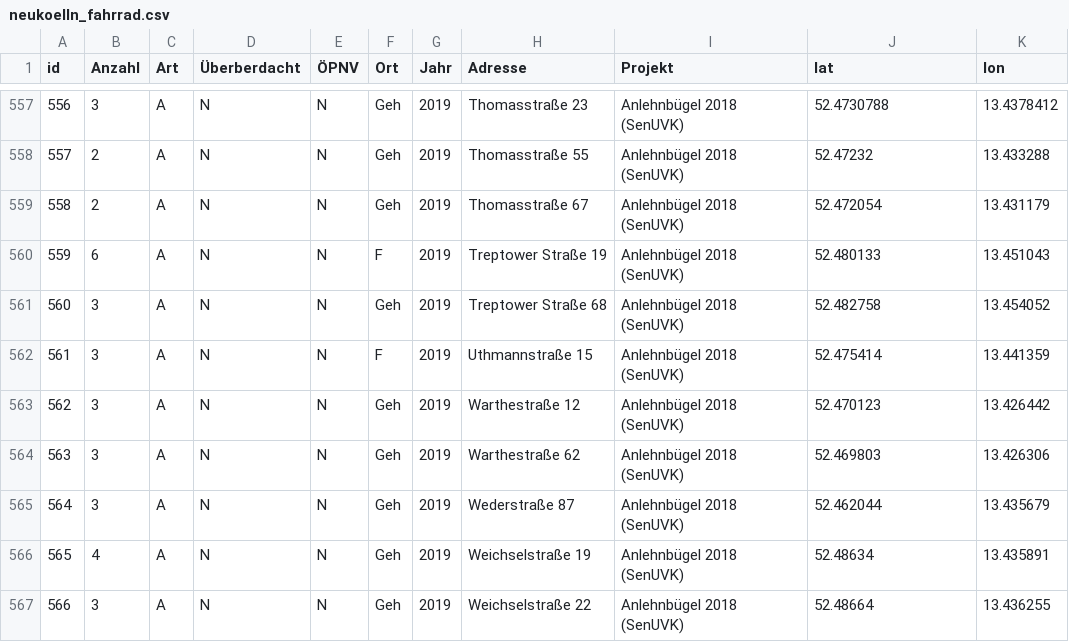
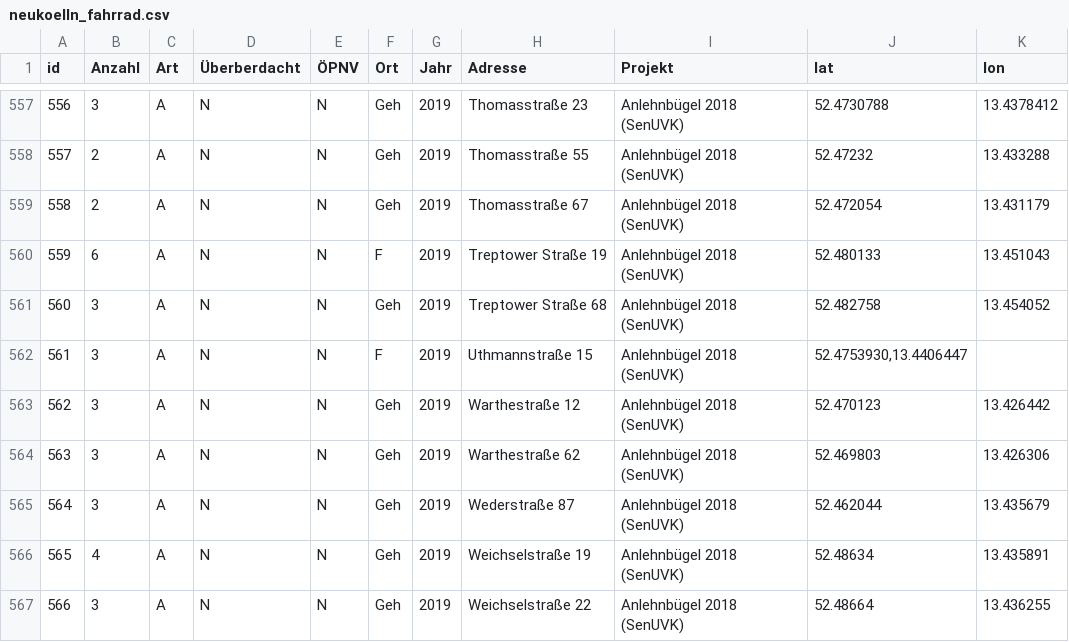
Before and after one commit to britiger/bikeparkingberlin, a CSV file: database/external_data/neukoelln_fahrrad.csv, drawn as a sheet; only a part is shown, gaps mark what is left out.

Commit message:
Geokodierung von Fahrradbügel 561 angepasst
Der Bügel ist vor Haus 21 aufgetaucht. Die offiziellen Daten habe ich bei 15 gelassen, aber die Geokoordinaten auf https://www.openstreetmap.org/way/824532572 geändert, so dass die App den richtigen Bügel vergleicht.

```diff
--- a/database/external_data/neukoelln_fahrrad.csv
+++ b/database/external_data/neukoelln_fahrrad.csv
@@ -561,3 +561,3 @@ id;Anzahl;Art;Überberdacht;ÖPNV;Ort;Jahr;Adresse;Projekt;lat;lon
 560;3;A;N;N;Geh;2019;Treptower Straße 68;Anlehnbügel 2018 (SenUVK);52.482758;13.454052
-561;3;A;N;N;F;2019;Uthmannstraße 15;Anlehnbügel 2018 (SenUVK);52.475414;13.441359
+561;3;A;N;N;F;2019;Uthmannstraße 15;Anlehnbügel 2018 (SenUVK);52.4753930,13.4406447
 562;3;A;N;N;Geh;2019;Warthestraße 12;Anlehnbügel 2018 (SenUVK);52.470123;13.426442
```
